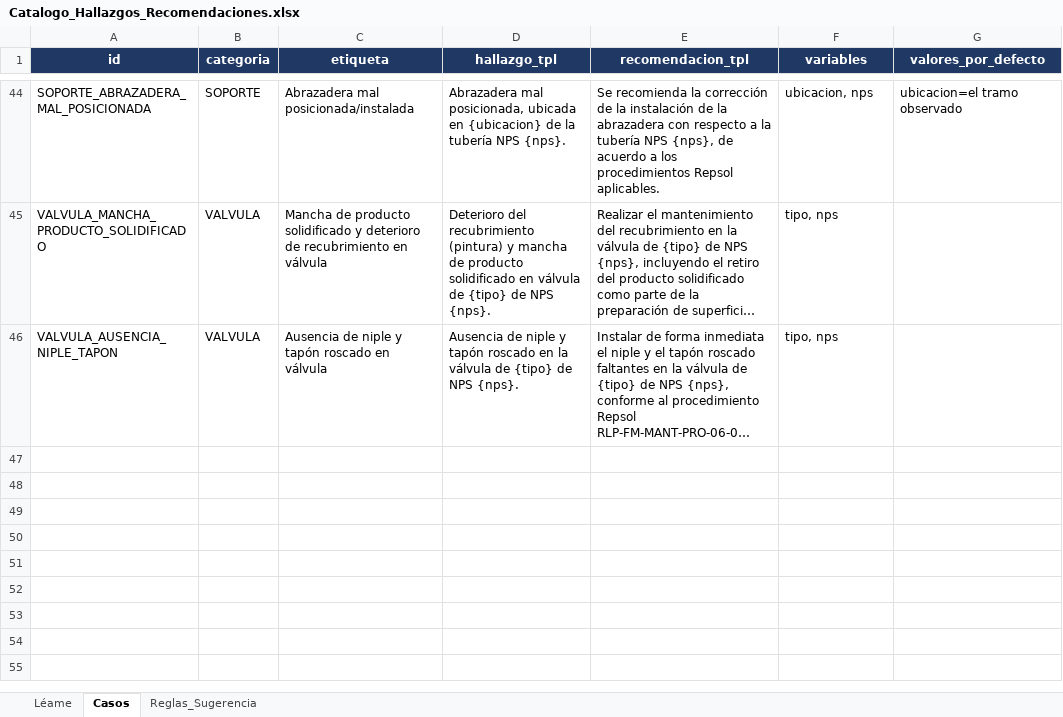
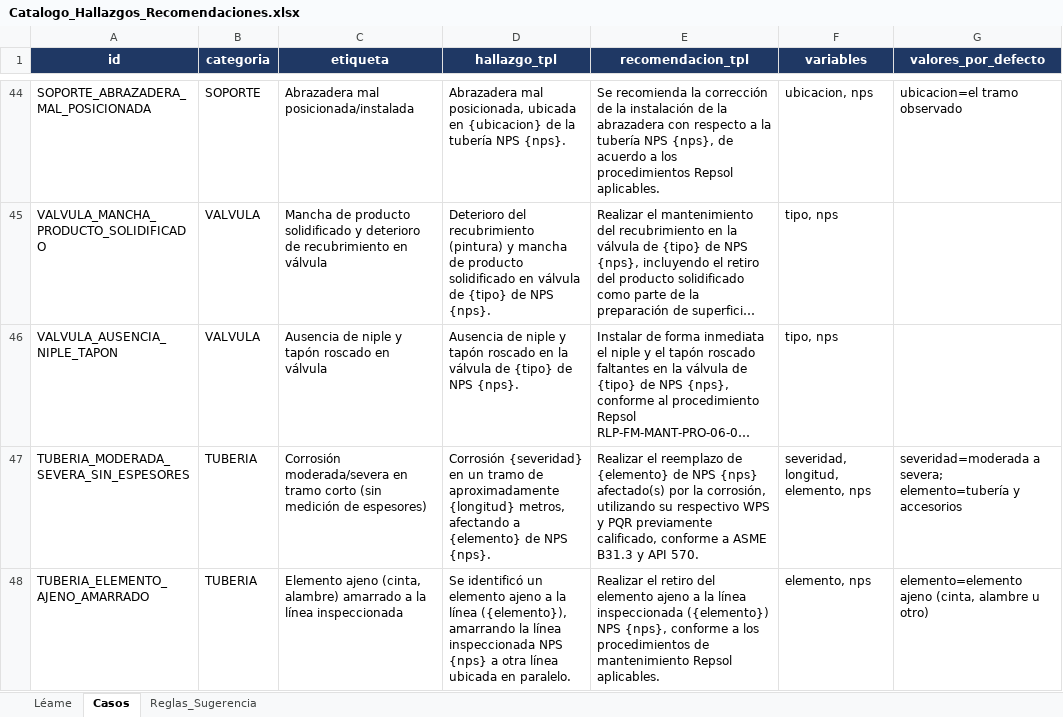
Before and after one commit to mpaifadelaguila-arch/control-informes, an Excel workbook: Catalogo_Hallazgos_Recomendaciones.xlsx, sheet Casos, drawn as a sheet; only a part is shown, gaps mark what is left out; long unchanged cells end in …; values as stored, in another font and other column widths than the file's, no borders; the diff names each change by its address in the sheet, - before the commit and + after, or states it on an @@ line.

```diff
--- a/Catalogo_Hallazgos_Recomendaciones.xlsx (sheet Casos)
+++ b/Catalogo_Hallazgos_Recomendaciones.xlsx (sheet Casos)
+row 47: TUBERIA_MODERADA_SEVERA_SIN_ESPESORES | TUBERIA | Corrosión moderada/severa en tramo corto (sin medición de espesores) | Corrosión {severidad} en un tramo de aproximadamente {longitud} metros, afectando a {elemento} de NPS {nps}. | Realizar el reemplazo de {elemento} de NPS {nps} afectado(s) por la corrosión, utilizando su respectivo WPS y PQR previamente calificado, conforme a ASME B31.3 y API 570. | severidad, longitud, elemento, nps | severidad=moderada a severa; elemento=tubería y accesorios
+row 48: TUBERIA_ELEMENTO_AJENO_AMARRADO | TUBERIA | Elemento ajeno (cinta, alambre) amarrado a la línea inspeccionada | Se identificó un elemento ajeno a la línea ({elemento}), amarrando la línea inspeccionada NPS {nps} a otra línea ubicada en paralelo. | Realizar el retiro del elemento ajeno a la línea inspeccionada ({elemento}) NPS {nps}, conforme a los procedimientos de mantenimiento Repsol aplicables. | elemento, nps | elemento=elemento ajeno (cinta, alambre u otro)
```
Also changed, not shown: sheet Reglas_Sugerencia, 1 other file.
